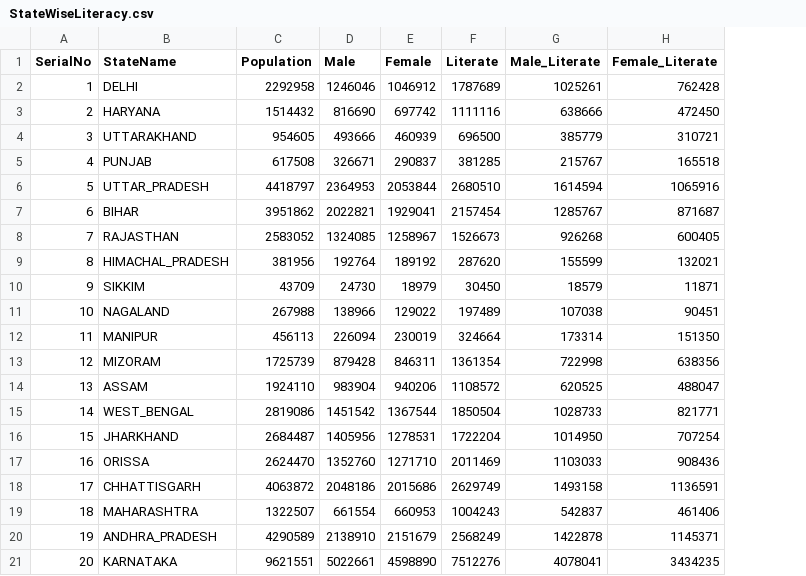
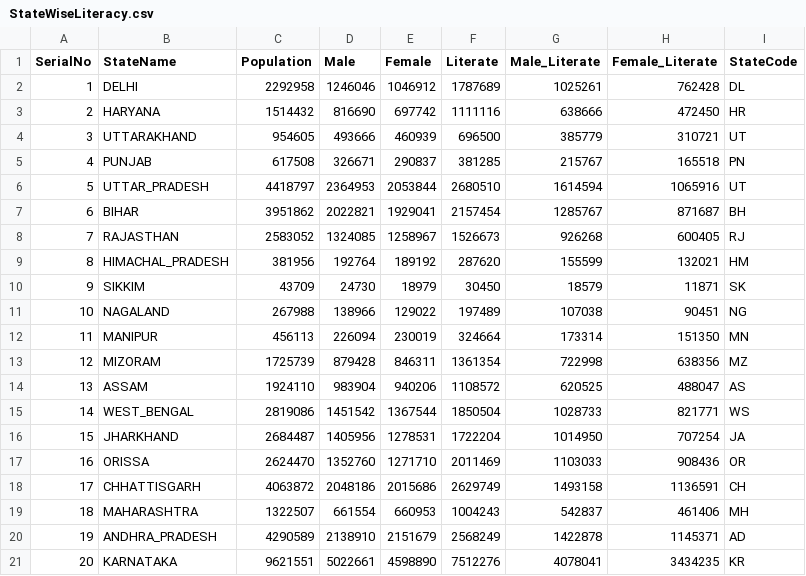
Before and after one commit to Soumya-Ranjan-Singh/CensusAnalyzer, a CSV file: src/StateWiseLiteracy.csv, drawn as a sheet; the diff names each change by its address in the sheet, - before the commit and + after, or states it on an @@ line.

```diff
--- a/src/StateWiseLiteracy.csv
+++ b/src/StateWiseLiteracy.csv
+column I (StateCode), rows 2-21: DL | HR | UT | PN | UT | BH | RJ | HM | SK | NG | MN | MZ | AS | WS | JA | OR | CH | MH | AD | KR
```
Also changed, not shown: src/StateWiseLiteracyWrongDeli.csv, src/StateWiseLiteracyWrongHead.csv, 6 other files.
